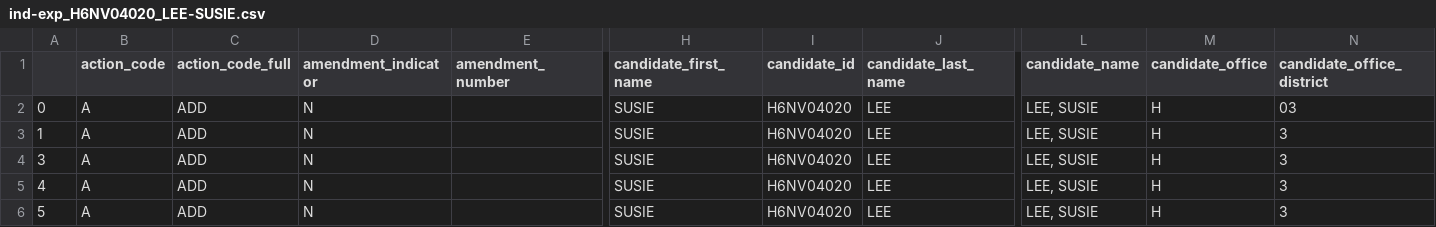
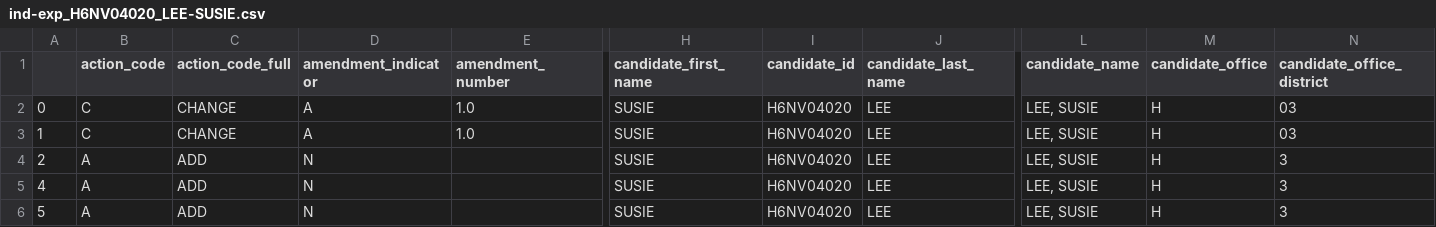
Before and after one commit to m-nolan/sunlight_fec, a CSV file: data/ind-exp_H6NV04020_LEE-SUSIE.csv, drawn as a sheet; only a part is shown, gaps mark what is left out; the shorter side is filled out with more unchanged rows; removed rows and columns are numbered as before the commit, all else as after; rows hold the shown columns only; the diff names each change by its address in the sheet, - before the commit and + after, or states it on an @@ line.

Commit message:
Automated commit from GitHub Actions

```diff
--- a/data/ind-exp_H6NV04020_LEE-SUSIE.csv
+++ b/data/ind-exp_H6NV04020_LEE-SUSIE.csv
-row 2: 0 | A | ADD | N |  | SUSIE | H6NV04020 | LEE | LEE, SUSIE | H | 03
+row 2: 0 | C | CHANGE | A | 1.0 | SUSIE | H6NV04020 | LEE | LEE, SUSIE | H | 03
+row 3: 1 | C | CHANGE | A | 1.0 | SUSIE | H6NV04020 | LEE | LEE, SUSIE | H | 03
@@ column A renumbered from row 4 down @@
```
Also changed, not shown: 6 other files.
